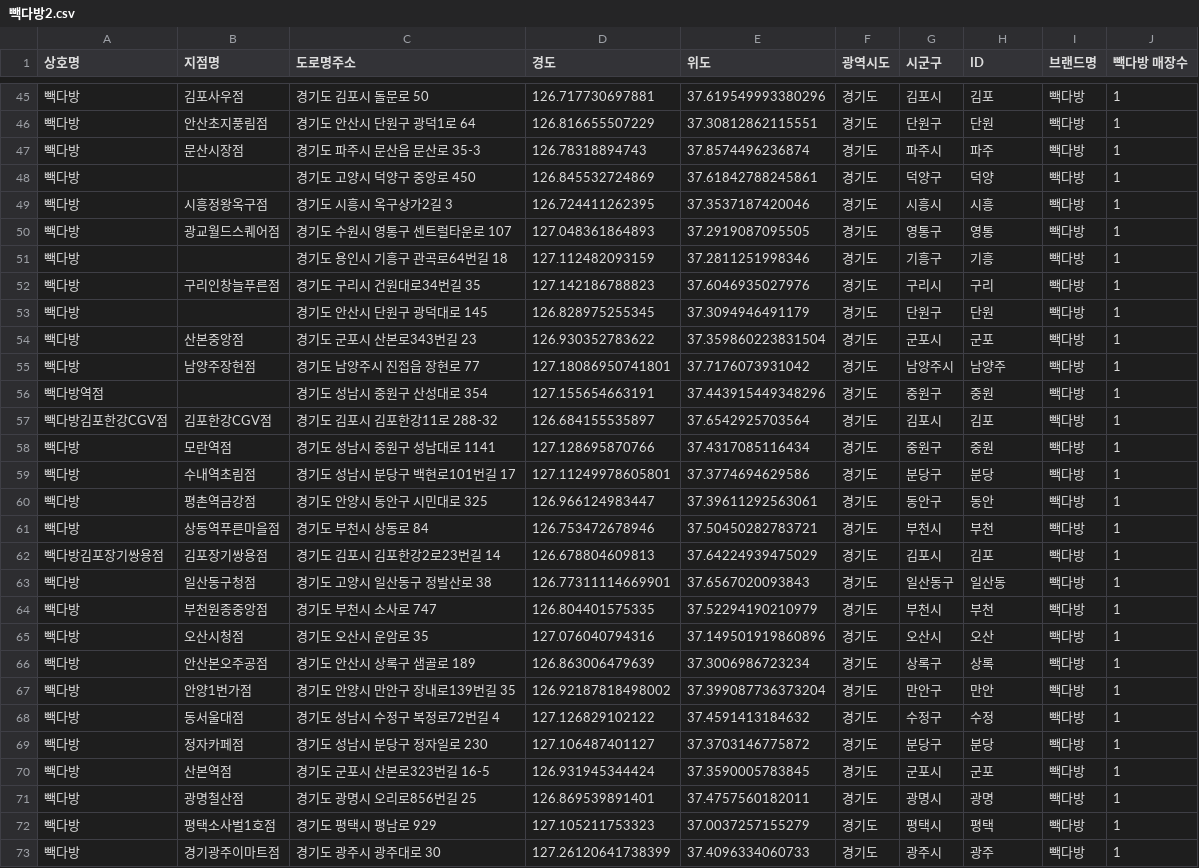
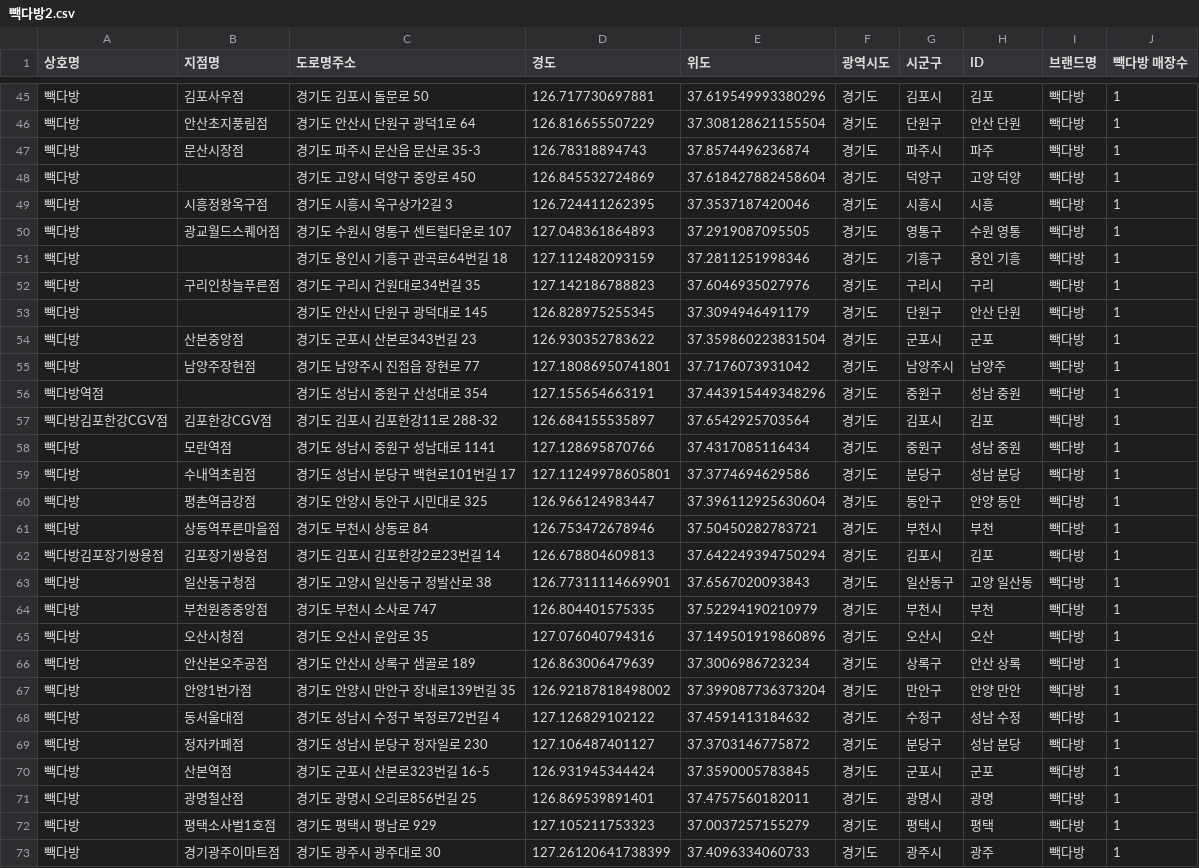
Before and after one commit to leele91/Data-Analysis-2020, a CSV file: 07.seoul/results/빽다방2.csv, drawn as a sheet; only a part is shown, gaps mark what is left out; the diff covers the shown part only.

```diff
--- a/07.seoul/results/빽다방2.csv
+++ b/07.seoul/results/빽다방2.csv
@@ -45,26 +45,26 @@
 빽다방,김포사우점,경기도 김포시 돌문로 50,126.717730697881,37.619549993380296,경기도,김포시,김포,빽다방,1
-빽다방,안산초지풍림점,경기도 안산시 단원구 광덕1로 64,126.816655507229,37.30812862115551,경기도,단원구,단원,빽다방,1
+빽다방,안산초지풍림점,경기도 안산시 단원구 광덕1로 64,126.816655507229,37.308128621155504,경기도,단원구,안산 단원,빽다방,1
 빽다방,문산시장점,경기도 파주시 문산읍 문산로 35-3,126.78318894743,37.8574496236874,경기도,파주시,파주,빽다방,1
-빽다방,,경기도 고양시 덕양구 중앙로 450,126.845532724869,37.61842788245861,경기도,덕양구,덕양,빽다방,1
+빽다방,,경기도 고양시 덕양구 중앙로 450,126.845532724869,37.618427882458604,경기도,덕양구,고양 덕양,빽다방,1
 빽다방,시흥정왕옥구점,경기도 시흥시 옥구상가2길 3,126.724411262395,37.3537187420046,경기도,시흥시,시흥,빽다방,1
-빽다방,광교월드스퀘어점,경기도 수원시 영통구 센트럴타운로 107,127.048361864893,37.2919087095505,경기도,영통구,영통,빽다방,1
-빽다방,,경기도 용인시 기흥구 관곡로64번길 18,127.112482093159,37.2811251998346,경기도,기흥구,기흥,빽다방,1
+빽다방,광교월드스퀘어점,경기도 수원시 영통구 센트럴타운로 107,127.048361864893,37.2919087095505,경기도,영통구,수원 영통,빽다방,1
+빽다방,,경기도 용인시 기흥구 관곡로64번길 18,127.112482093159,37.2811251998346,경기도,기흥구,용인 기흥,빽다방,1
 빽다방,구리인창늘푸른점,경기도 구리시 건원대로34번길 35,127.142186788823,37.6046935027976,경기도,구리시,구리,빽다방,1
-빽다방,,경기도 안산시 단원구 광덕대로 145,126.828975255345,37.3094946491179,경기도,단원구,단원,빽다방,1
+빽다방,,경기도 안산시 단원구 광덕대로 145,126.828975255345,37.3094946491179,경기도,단원구,안산 단원,빽다방,1
 빽다방,산본중앙점,경기도 군포시 산본로343번길 23,126.930352783622,37.359860223831504,경기도,군포시,군포,빽다방,1
 빽다방,남양주장현점,경기도 남양주시 진접읍 장현로 77,127.18086950741801,37.7176073931042,경기도,남양주시,남양주,빽다방,1
-빽다방역점,,경기도 성남시 중원구 산성대로 354,127.155654663191,37.443915449348296,경기도,중원구,중원,빽다방,1
+빽다방역점,,경기도 성남시 중원구 산성대로 354,127.155654663191,37.443915449348296,경기도,중원구,성남 중원,빽다방,1
 빽다방김포한강CGV점,김포한강CGV점,경기도 김포시 김포한강11로 288-32,126.684155535897,37.6542925703564,경기도,김포시,김포,빽다방,1
-빽다방,모란역점,경기도 성남시 중원구 성남대로 1141,127.128695870766,37.4317085116434,경기도,중원구,중원,빽다방,1
-빽다방,수내역초림점,경기도 성남시 분당구 백현로101번길 17,127.11249978605801,37.3774694629586,경기도,분당구,분당,빽다방,1
-빽다방,평촌역금강점,경기도 안양시 동안구 시민대로 325,126.966124983447,37.39611292563061,경기도,동안구,동안,빽다방,1
+빽다방,모란역점,경기도 성남시 중원구 성남대로 1141,127.128695870766,37.4317085116434,경기도,중원구,성남 중원,빽다방,1
+빽다방,수내역초림점,경기도 성남시 분당구 백현로101번길 17,127.11249978605801,37.3774694629586,경기도,분당구,성남 분당,빽다방,1
+빽다방,평촌역금강점,경기도 안양시 동안구 시민대로 325,126.966124983447,37.396112925630604,경기도,동안구,안양 동안,빽다방,1
 빽다방,상동역푸른마을점,경기도 부천시 상동로 84,126.753472678946,37.50450282783721,경기도,부천시,부천,빽다방,1
-빽다방김포장기쌍용점,김포장기쌍용점,경기도 김포시 김포한강2로23번길 14,126.678804609813,37.64224939475029,경기도,김포시,김포,빽다방,1
-빽다방,일산동구청점,경기도 고양시 일산동구 정발산로 38,126.77311114669901,37.6567020093843,경기도,일산동구,일산동,빽다방,1
+빽다방김포장기쌍용점,김포장기쌍용점,경기도 김포시 김포한강2로23번길 14,126.678804609813,37.642249394750294,경기도,김포시,김포,빽다방,1
+빽다방,일산동구청점,경기도 고양시 일산동구 정발산로 38,126.77311114669901,37.6567020093843,경기도,일산동구,고양 일산동,빽다방,1
 빽다방,부천원종중앙점,경기도 부천시 소사로 747,126.804401575335,37.52294190210979,경기도,부천시,부천,빽다방,1
 빽다방,오산시청점,경기도 오산시 운암로 35,127.076040794316,37.149501919860896,경기도,오산시,오산,빽다방,1
-빽다방,안산본오주공점,경기도 안산시 상록구 샘골로 189,126.863006479639,37.3006986723234,경기도,상록구,상록,빽다방,1
-빽다방,안양1번가점,경기도 안양시 만안구 장내로139번길 35,126.92187818498002,37.399087736373204,경기도,만안구,만안,빽다방,1
-빽다방,동서울대점,경기도 성남시 수정구 복정로72번길 4,127.126829102122,37.4591413184632,경기도,수정구,수정,빽다방,1
-빽다방,정자카페점,경기도 성남시 분당구 정자일로 230,127.106487401127,37.3703146775872,경기도,분당구,분당,빽다방,1
+빽다방,안산본오주공점,경기도 안산시 상록구 샘골로 189,126.863006479639,37.3006986723234,경기도,상록구,안산 상록,빽다방,1
+빽다방,안양1번가점,경기도 안양시 만안구 장내로139번길 35,126.92187818498002,37.399087736373204,경기도,만안구,안양 만안,빽다방,1
+빽다방,동서울대점,경기도 성남시 수정구 복정로72번길 4,127.126829102122,37.4591413184632,경기도,수정구,성남 수정,빽다방,1
+빽다방,정자카페점,경기도 성남시 분당구 정자일로 230,127.106487401127,37.3703146775872,경기도,분당구,성남 분당,빽다방,1
 빽다방,산본역점,경기도 군포시 산본로323번길 16-5,126.931945344424,37.3590005783845,경기도,군포시,군포,빽다방,1
```
Also changed, not shown: 111 edited cells elsewhere in this file, 07.seoul/results/스타벅스2.csv, 07.seoul/results/이디야2.csv, 7 other files.
